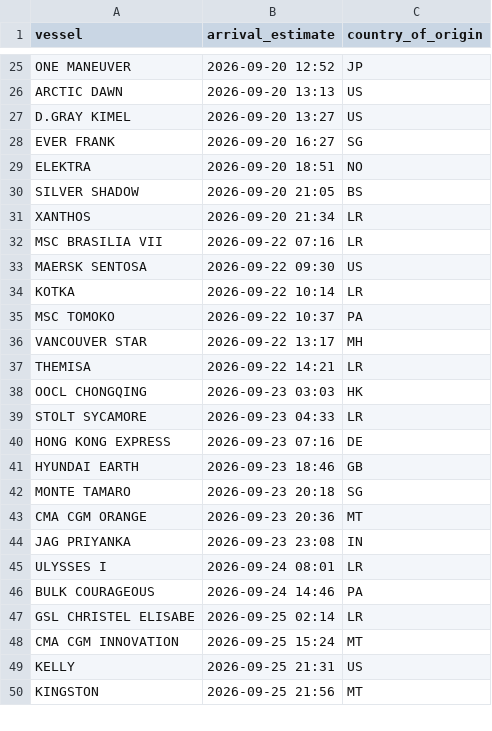
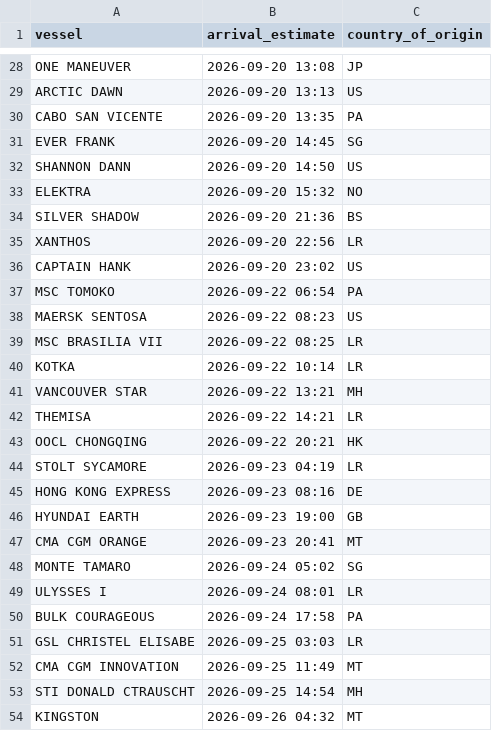
Before and after one commit to natalierjonas/FOCs-in-NYC, a CSV file: ships_estimates_fixed.csv, drawn as a sheet; only a part is shown, gaps mark what is left out; removed rows and columns are numbered as before the commit, all else as after; the diff covers the shown part only; the diff names each change by its address in the sheet, - before the commit and + after, or states it on an @@ line.

```diff
--- a/ships_estimates_fixed.csv
+++ b/ships_estimates_fixed.csv
-B28 (arrival_estimate): 2026-09-20 12:52
+B28 (arrival_estimate): 2026-09-20 13:08
-row 27: D.GRAY KIMEL | 2026-09-20 13:27 | US
+row 30: CABO SAN VICENTE | 2026-09-20 13:35 | PA
-B31 (arrival_estimate): 2026-09-20 16:27
+B31 (arrival_estimate): 2026-09-20 14:45
+row 32: SHANNON DANN | 2026-09-20 14:50 | US
-B33 (arrival_estimate): 2026-09-20 18:51
+B33 (arrival_estimate): 2026-09-20 15:32
-B34 (arrival_estimate): 2026-09-20 21:05
+B34 (arrival_estimate): 2026-09-20 21:36
-B35 (arrival_estimate): 2026-09-20 21:34
+B35 (arrival_estimate): 2026-09-20 22:56
-row 32: MSC BRASILIA VII | 2026-09-22 07:16 | LR
+row 36: CAPTAIN HANK | 2026-09-20 23:02 | US
+row 37: MSC TOMOKO | 2026-09-22 06:54 | PA
-B38 (arrival_estimate): 2026-09-22 09:30
+B38 (arrival_estimate): 2026-09-22 08:23
+row 39: MSC BRASILIA VII | 2026-09-22 08:25 | LR
-row 35: MSC TOMOKO | 2026-09-22 10:37 | PA
-B41 (arrival_estimate): 2026-09-22 13:17
+B41 (arrival_estimate): 2026-09-22 13:21
-B43 (arrival_estimate): 2026-09-23 03:03
+B43 (arrival_estimate): 2026-09-22 20:21
-B44 (arrival_estimate): 2026-09-23 04:33
+B44 (arrival_estimate): 2026-09-23 04:19
-B45 (arrival_estimate): 2026-09-23 07:16
+B45 (arrival_estimate): 2026-09-23 08:16
-B46 (arrival_estimate): 2026-09-23 18:46
+B46 (arrival_estimate): 2026-09-23 19:00
-row 42: MONTE TAMARO | 2026-09-23 20:18 | SG
-B47 (arrival_estimate): 2026-09-23 20:36
+B47 (arrival_estimate): 2026-09-23 20:41
-row 44: JAG PRIYANKA | 2026-09-23 23:08 | IN
+row 48: MONTE TAMARO | 2026-09-24 05:02 | SG
-B50 (arrival_estimate): 2026-09-24 14:46
+B50 (arrival_estimate): 2026-09-24 17:58
-B51 (arrival_estimate): 2026-09-25 02:14
+B51 (arrival_estimate): 2026-09-25 03:03
-B52 (arrival_estimate): 2026-09-25 15:24
+B52 (arrival_estimate): 2026-09-25 11:49
-row 49: KELLY | 2026-09-25 21:31 | US
+row 53: STI DONALD CTRAUSCHT | 2026-09-25 14:54 | MH
-B54 (arrival_estimate): 2026-09-25 21:56
+B54 (arrival_estimate): 2026-09-26 04:32
```
Also changed, not shown: 14 added rows, 11 removed rows and 23 edited cells elsewhere in this file, filtered_ships.csv.
